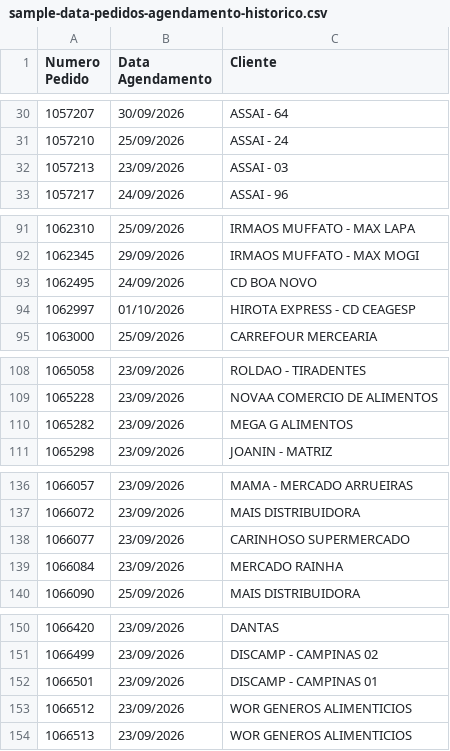
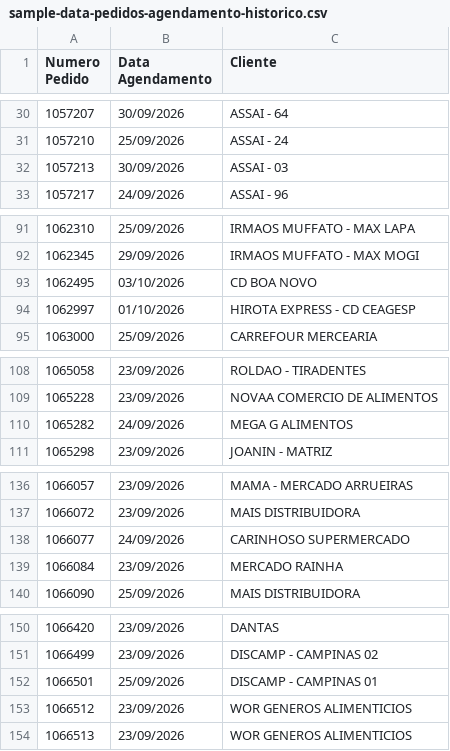
Before and after one commit to DashMonitoramento/Dashboard-Monitoramento-Web, a CSV file: assets/data/sample-data-pedidos-agendamento-historico.csv, drawn as a sheet; only a part is shown, gaps mark what is left out; the diff covers the shown part only.

Commit message:
Atualiza assets/data/sample-data-pedidos-agendamento-historico.csv via script (2026-09-23 18:14)

```diff
--- a/assets/data/sample-data-pedidos-agendamento-historico.csv
+++ b/assets/data/sample-data-pedidos-agendamento-historico.csv
@@ -31,3 +31,3 @@ Numero Pedido;Data Agendamento;Cliente
 1057210;25/09/2026;ASSAI - 24
-1057213;23/09/2026;ASSAI - 03
+1057213;30/09/2026;ASSAI - 03
 1057217;24/09/2026;ASSAI - 96
@@ -92,3 +92,3 @@ Numero Pedido;Data Agendamento;Cliente
 1062345;29/09/2026;IRMAOS MUFFATO - MAX MOGI
-1062495;24/09/2026;CD BOA NOVO
+1062495;03/10/2026;CD BOA NOVO
 1062997;01/10/2026;HIROTA EXPRESS - CD CEAGESP
@@ -109,3 +109,3 @@ Numero Pedido;Data Agendamento;Cliente
 1065228;23/09/2026;NOVAA COMERCIO DE ALIMENTOS
-1065282;23/09/2026;MEGA G ALIMENTOS
+1065282;24/09/2026;MEGA G ALIMENTOS
 1065298;23/09/2026;JOANIN  - MATRIZ
@@ -137,3 +137,3 @@ Numero Pedido;Data Agendamento;Cliente
 1066072;23/09/2026;MAIS DISTRIBUIDORA
-1066077;23/09/2026;CARINHOSO SUPERMERCADO
+1066077;24/09/2026;CARINHOSO SUPERMERCADO
 1066084;23/09/2026;MERCADO RAINHA
@@ -151,3 +151,3 @@ Numero Pedido;Data Agendamento;Cliente
 1066499;23/09/2026;DISCAMP - CAMPINAS 02
-1066501;23/09/2026;DISCAMP - CAMPINAS 01
+1066501;25/09/2026;DISCAMP - CAMPINAS 01
 1066512;23/09/2026;WOR GENEROS ALIMENTICIOS
```
Also changed, not shown: 1 added row and 11 edited cells elsewhere in this file.
